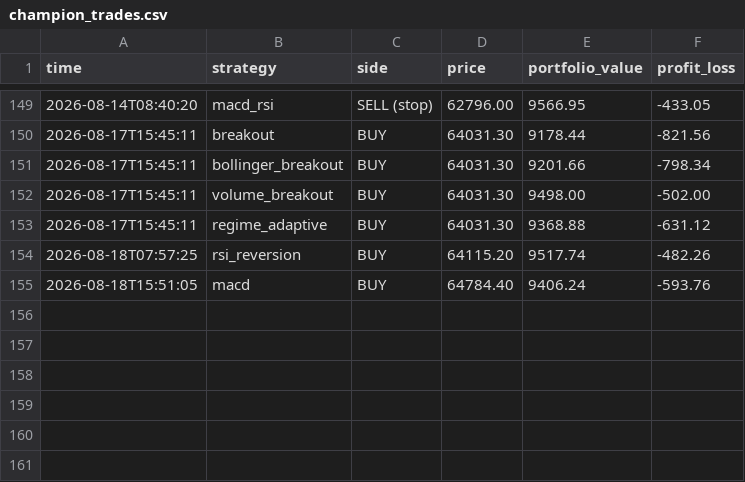
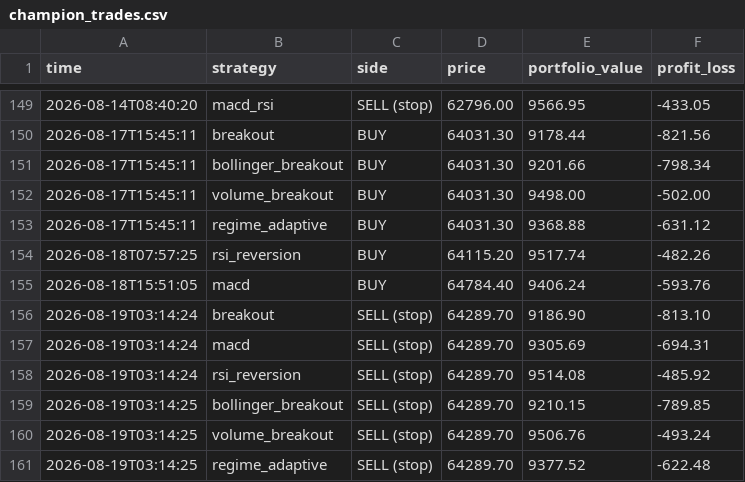
Before and after one commit to tahseenbus/trading-bot, a CSV file: champion_trades.csv, drawn as a sheet; only a part is shown, gaps mark what is left out.

```diff
--- a/champion_trades.csv
+++ b/champion_trades.csv
@@ -155 +155,7 @@ time,strategy,side,price,portfolio_value,profit_loss
 2026-08-18T15:51:05,macd,BUY,64784.40,9406.24,-593.76
+2026-08-19T03:14:24,breakout,SELL (stop),64289.70,9186.90,-813.10
+2026-08-19T03:14:24,macd,SELL (stop),64289.70,9305.69,-694.31
+2026-08-19T03:14:24,rsi_reversion,SELL (stop),64289.70,9514.08,-485.92
+2026-08-19T03:14:25,bollinger_breakout,SELL (stop),64289.70,9210.15,-789.85
+2026-08-19T03:14:25,volume_breakout,SELL (stop),64289.70,9506.76,-493.24
+2026-08-19T03:14:25,regime_adaptive,SELL (stop),64289.70,9377.52,-622.48
```
Also changed, not shown: trades.csv, 2 other files.
